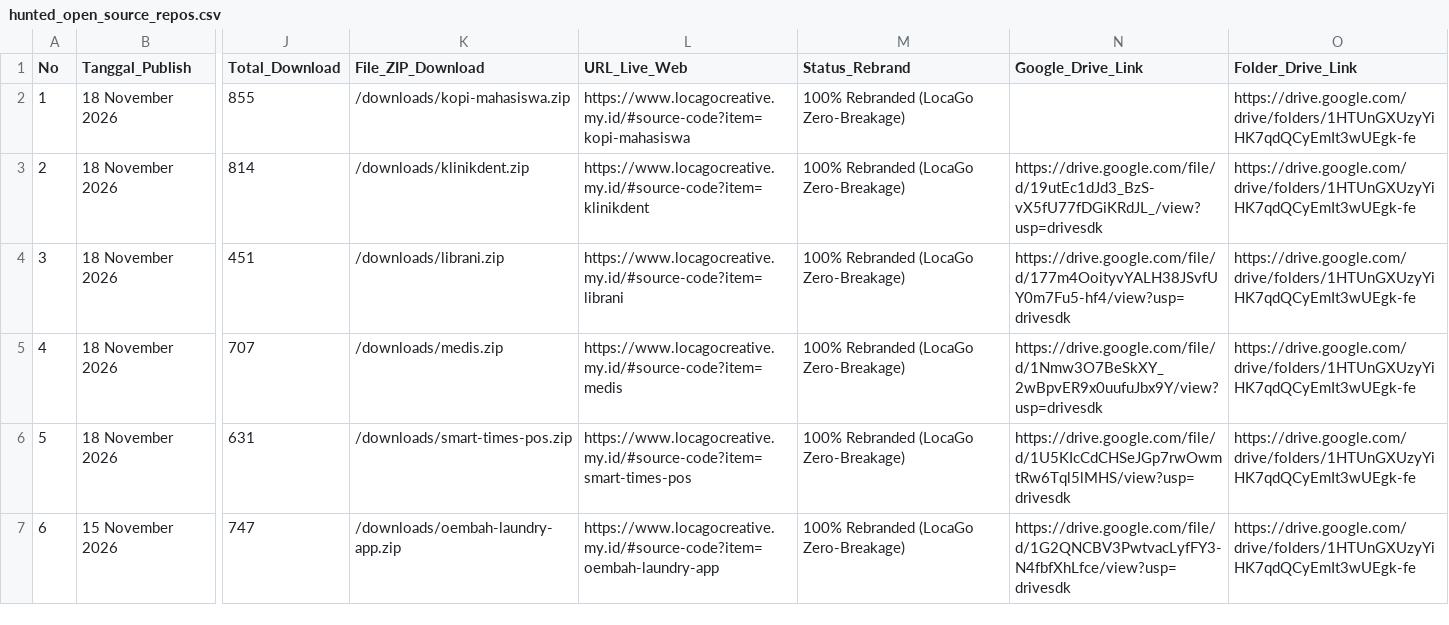
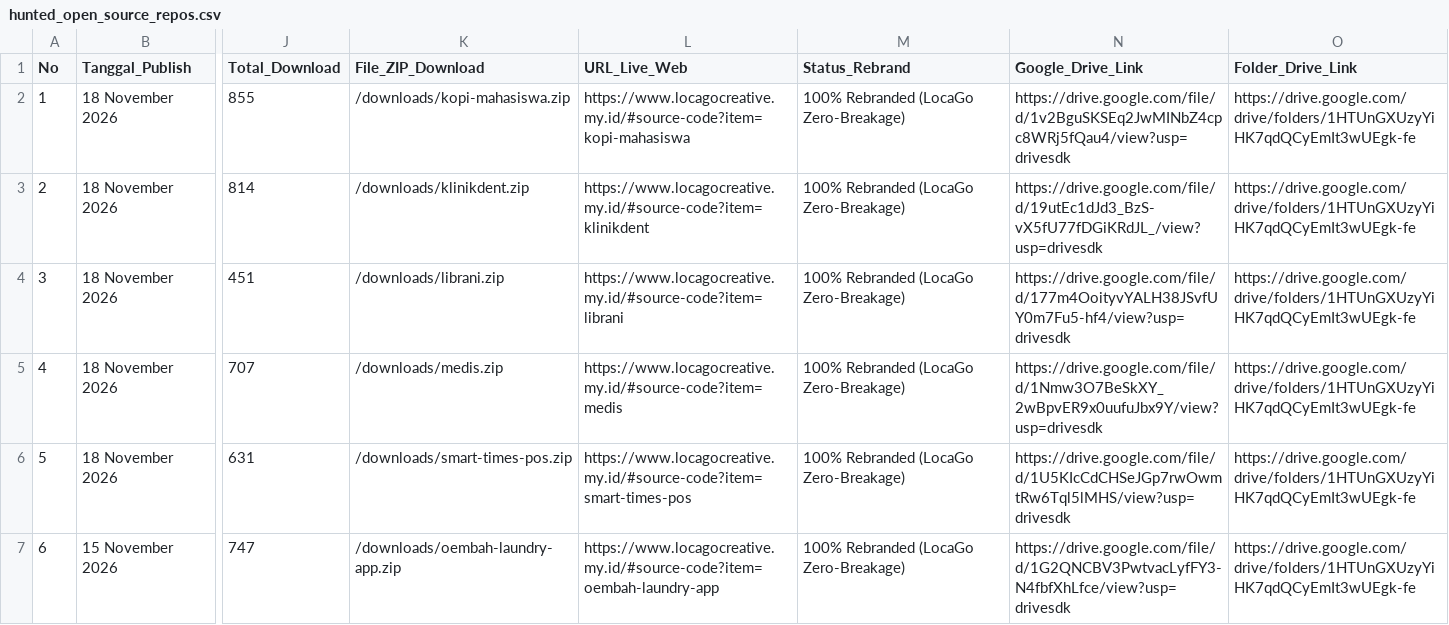
Before and after one commit to mfahmiq/LocaGo-Creative, a CSV file: public/downloads/hunted_open_source_repos.csv, drawn as a sheet; only a part is shown, gaps mark what is left out; the diff names each change by its address in the sheet, - before the commit and + after, or states it on an @@ line.

Commit message:
chore(source-code): set Drive Vault link for kopi-mahasiswa in CSV

```diff
--- a/public/downloads/hunted_open_source_repos.csv
+++ b/public/downloads/hunted_open_source_repos.csv
-N2 (Google_Drive_Link): (empty)
+N2 (Google_Drive_Link): https://drive.google.com/file/d/1v2BguSKSEq2JwMINbZ4cpc8WRj5fQau4/view?usp=drivesdk
```
